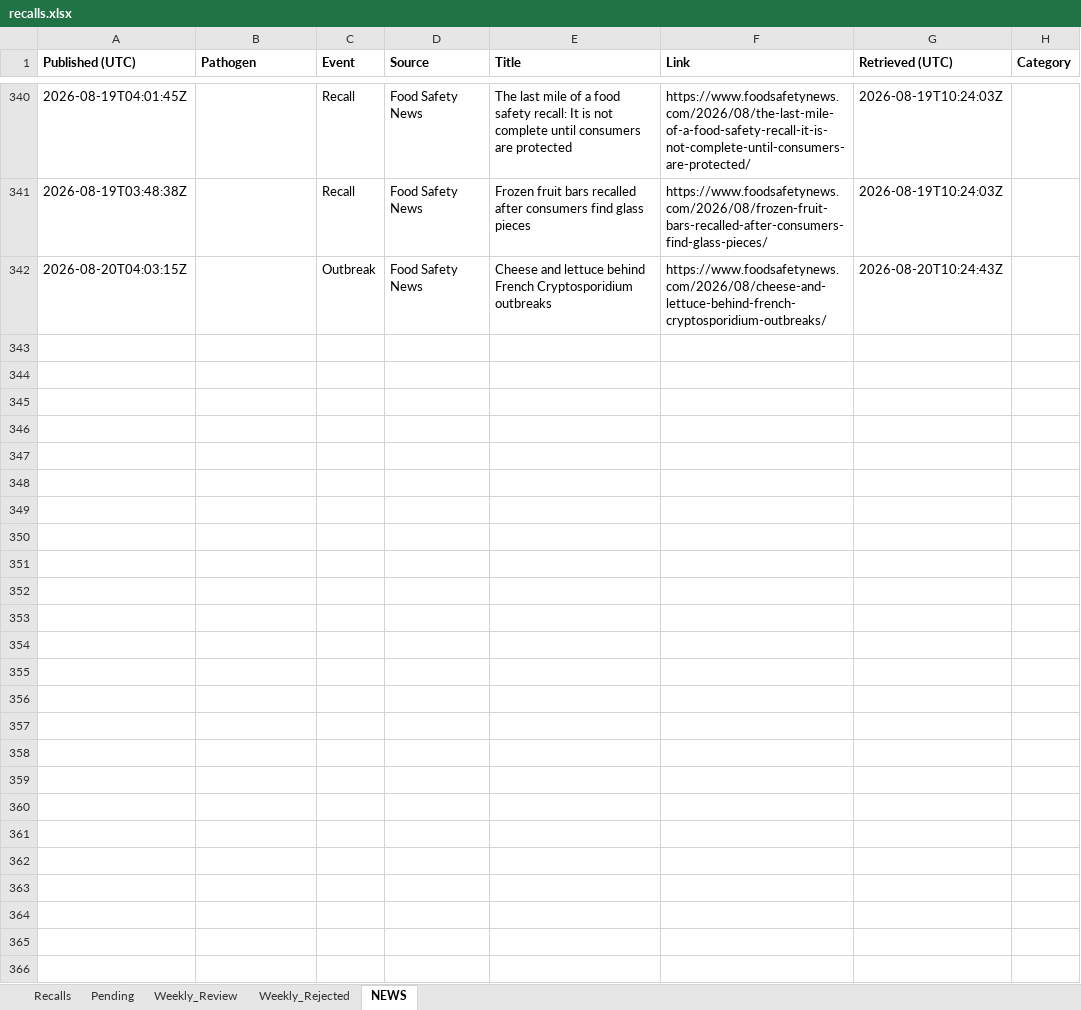
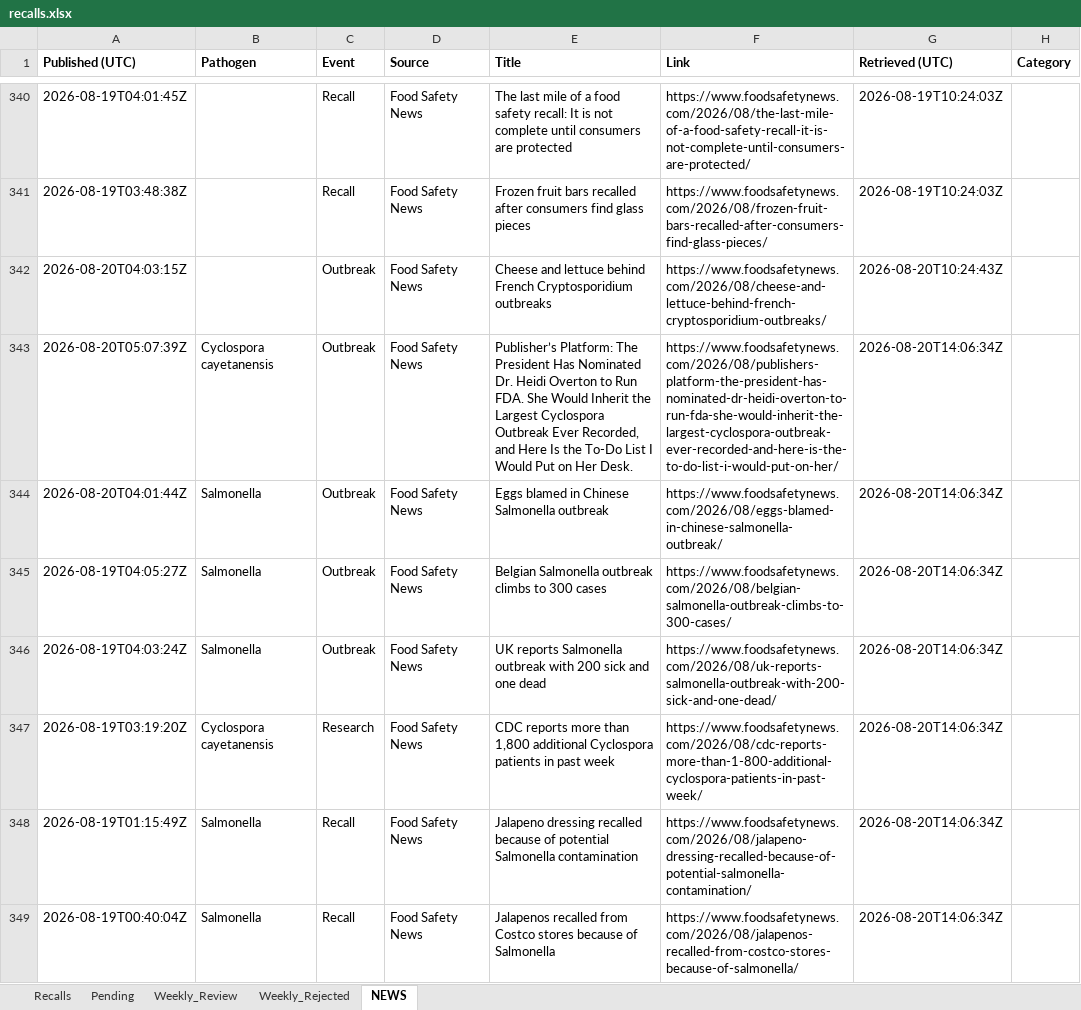
Before and after one commit to Visitune/FOOD-SAFETY-HORIZON-SCAN, an Excel workbook: docs/data/recalls.xlsx, sheet NEWS, drawn as a sheet; only a part is shown, gaps mark what is left out; values as stored, in another font and other column widths than the file's, no borders; the diff names each change by its address in the sheet, - before the commit and + after, or states it on an @@ line.

```diff
--- a/docs/data/recalls.xlsx (sheet NEWS)
+++ b/docs/data/recalls.xlsx (sheet NEWS)
+row 343: 2026-08-20T05:07:39Z | Cyclospora cayetanensis | Outbreak | Food Safety News | Publisher’s Platform: The President Has Nominated Dr. Heidi Overton to Run FDA. She Would Inherit the Largest Cyclospora Outbreak Ever Recorded, and Here Is the To-Do List I Would Put on Her Desk. | https://www.foodsafetynews.com/2026/08/publishers-platform-the-president-has-nominated-dr-heidi-overton-to-run-fda-she-would-inherit-the-largest-cyclospora-outbreak-ever-recorded-and-here-is-the-to-do-list-i-would-put-on-her/ | 2026-08-20T14:06:34Z
+row 344: 2026-08-20T04:01:44Z | Salmonella | Outbreak | Food Safety News | Eggs blamed in Chinese Salmonella outbreak | https://www.foodsafetynews.com/2026/08/eggs-blamed-in-chinese-salmonella-outbreak/ | 2026-08-20T14:06:34Z
+row 345: 2026-08-19T04:05:27Z | Salmonella | Outbreak | Food Safety News | Belgian Salmonella outbreak climbs to 300 cases | https://www.foodsafetynews.com/2026/08/belgian-salmonella-outbreak-climbs-to-300-cases/ | 2026-08-20T14:06:34Z
+row 346: 2026-08-19T04:03:24Z | Salmonella | Outbreak | Food Safety News | UK reports Salmonella outbreak with 200 sick and one dead | https://www.foodsafetynews.com/2026/08/uk-reports-salmonella-outbreak-with-200-sick-and-one-dead/ | 2026-08-20T14:06:34Z
+row 347: 2026-08-19T03:19:20Z | Cyclospora cayetanensis | Research | Food Safety News | CDC reports more than 1,800 additional Cyclospora patients in past week | https://www.foodsafetynews.com/2026/08/cdc-reports-more-than-1-800-additional-cyclospora-patients-in-past-week/ | 2026-08-20T14:06:34Z
+row 348: 2026-08-19T01:15:49Z | Salmonella | Recall | Food Safety News | Jalapeno dressing recalled because of potential Salmonella contamination | https://www.foodsafetynews.com/2026/08/jalapeno-dressing-recalled-because-of-potential-salmonella-contamination/ | 2026-08-20T14:06:34Z
+row 349: 2026-08-19T00:40:04Z | Salmonella | Recall | Food Safety News | Jalapenos recalled from Costco stores because of Salmonella | https://www.foodsafetynews.com/2026/08/jalapenos-recalled-from-costco-stores-because-of-salmonella/ | 2026-08-20T14:06:34Z
```
Also changed, not shown: sheet Pending.
